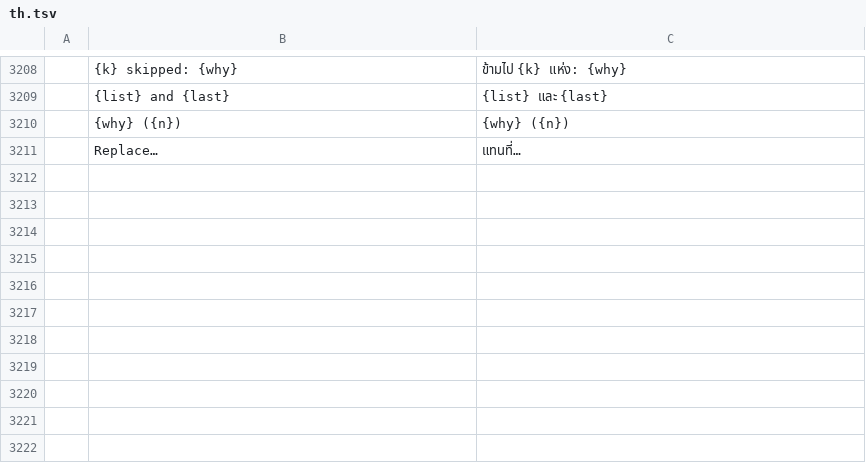
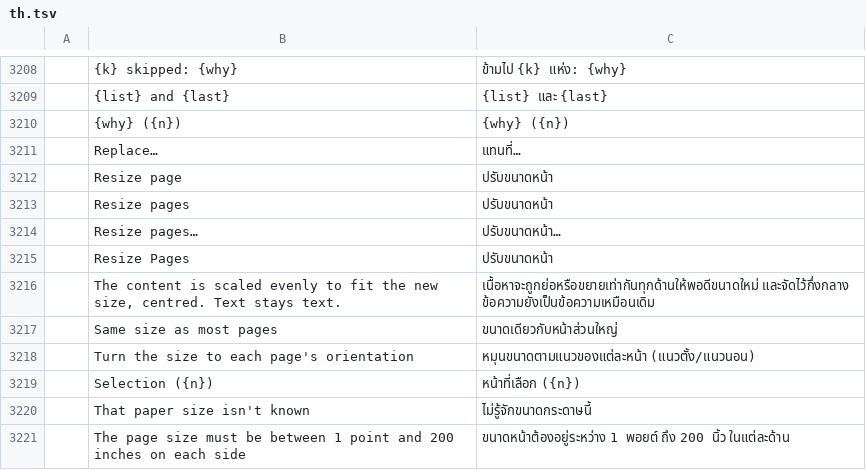
Before and after one commit to maewpdf/maewpdf, a TSV file: crates/ui-egui/src/i18n/th.tsv, drawn as a sheet; only a part is shown, gaps mark what is left out; the diff names each change by its address in the sheet, - before the commit and + after, or states it on an @@ line.

```diff
--- a/crates/ui-egui/src/i18n/th.tsv
+++ b/crates/ui-egui/src/i18n/th.tsv
+row 3212:  | Resize page | ปรับขนาดหน้า
+row 3213:  | Resize pages | ปรับขนาดหน้า
+row 3214:  | Resize pages… | ปรับขนาดหน้า…
+row 3215:  | Resize Pages | ปรับขนาดหน้า
+row 3216:  | The content is scaled evenly to fit the new size, centred. Text stays text. | เนื้อหาจะถูกย่อหรือขยายเท่ากันทุกด้านให้พอดีขนาดใหม่ และจัดไว้กึ่งกลาง ข้อความยังเป็นข้อความเหมือนเดิม
+row 3217:  | Same size as most pages | ขนาดเดียวกับหน้าส่วนใหญ่
+row 3218:  | Turn the size to each page's orientation | หมุนขนาดตามแนวของแต่ละหน้า (แนวตั้ง/แนวนอน)
+row 3219:  | Selection ({n}) | หน้าที่เลือก ({n})
+row 3220:  | That paper size isn't known | ไม่รู้จักขนาดกระดาษนี้
+row 3221:  | The page size must be between 1 point and 200 inches on each side | ขนาดหน้าต้องอยู่ระหว่าง 1 พอยต์ ถึง 200 นิ้ว ในแต่ละด้าน
```
Also changed, not shown: 31 other files.
